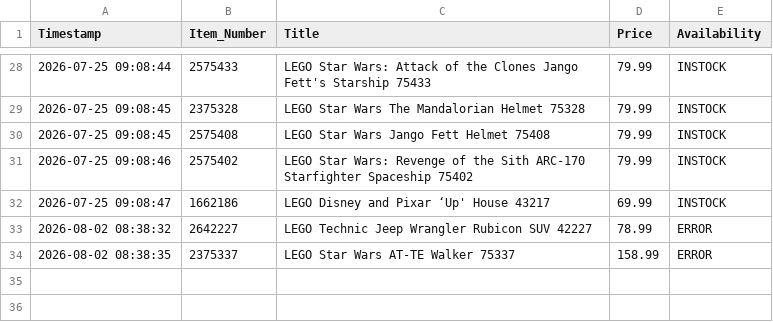
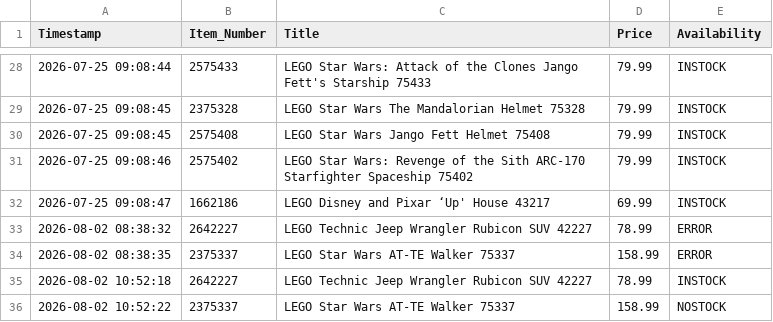
Before and after one commit to dorbei0901/deal-scraper, a CSV file: price_history.csv, drawn as a sheet; only a part is shown, gaps mark what is left out; the diff names each change by its address in the sheet, - before the commit and + after, or states it on an @@ line.

```diff
--- a/price_history.csv
+++ b/price_history.csv
+row 35: 2026-08-02 10:52:18 | 2642227 | LEGO Technic Jeep Wrangler Rubicon SUV 42227 | 78.99 | INSTOCK
+row 36: 2026-08-02 10:52:22 | 2375337 | LEGO Star Wars AT-TE Walker 75337 | 158.99 | NOSTOCK
```
Also changed, not shown: 1 other file.
